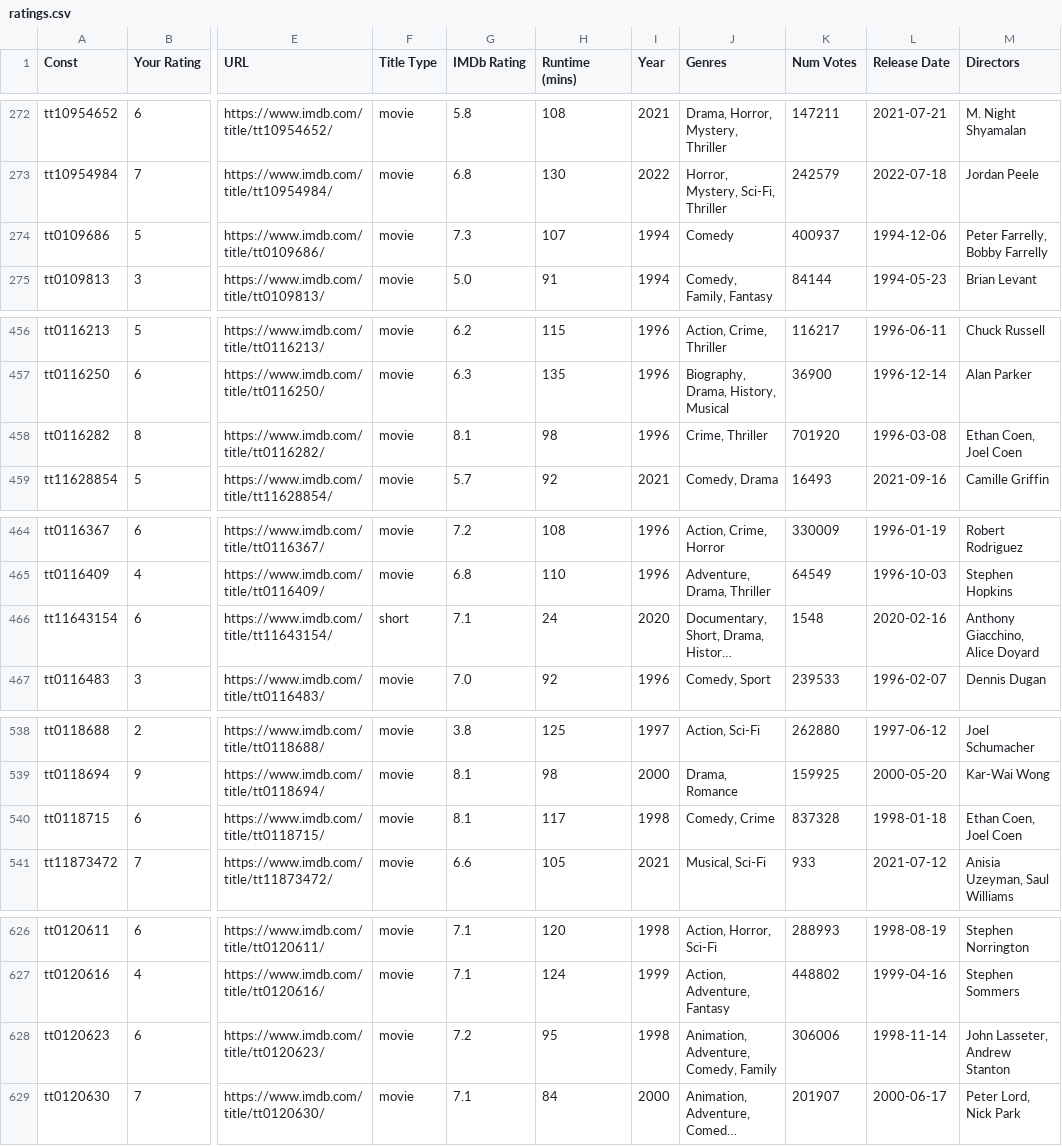
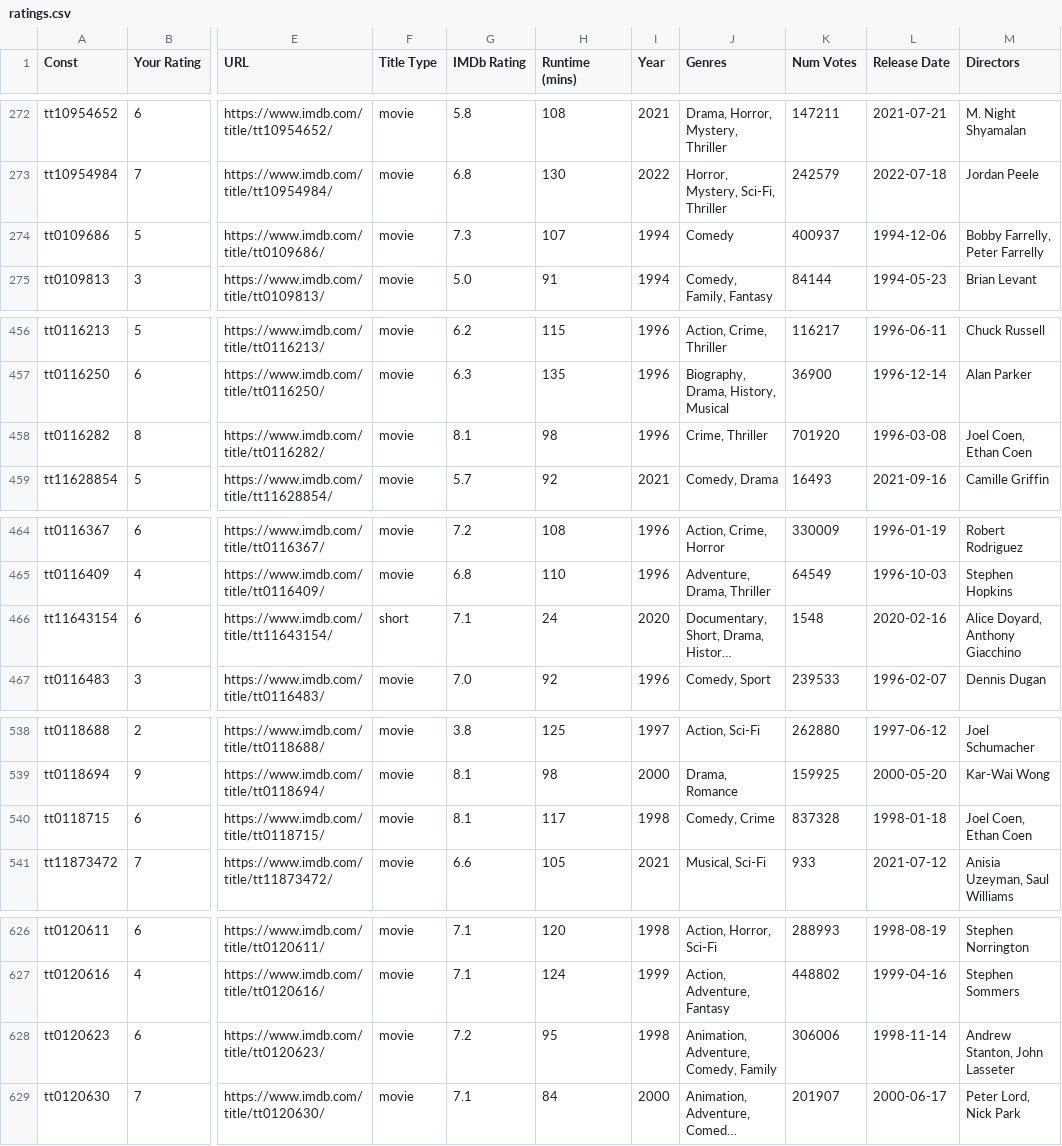
Before and after one commit to jacobmgreer/Nitrate-Actions, a CSV file: ratings/ratings.csv, drawn as a sheet; only a part is shown, gaps mark what is left out; long unchanged cells end in …; the diff covers the shown part only; the diff names each change by its address in the sheet, - before the commit and + after, or states it on an @@ line.

```diff
--- a/ratings/ratings.csv
+++ b/ratings/ratings.csv
-M274 (Directors): Peter Farrelly, Bobby Farrelly
+M274 (Directors): Bobby Farrelly, Peter Farrelly
-M458 (Directors): Ethan Coen, Joel Coen
+M458 (Directors): Joel Coen, Ethan Coen
-M466 (Directors): Anthony Giacchino, Alice Doyard
+M466 (Directors): Alice Doyard, Anthony Giacchino
-M540 (Directors): Ethan Coen, Joel Coen
+M540 (Directors): Joel Coen, Ethan Coen
-M628 (Directors): John Lasseter, Andrew Stanton
+M628 (Directors): Andrew Stanton, John Lasseter
```
Also changed, not shown: 62 edited cells elsewhere in this file.
